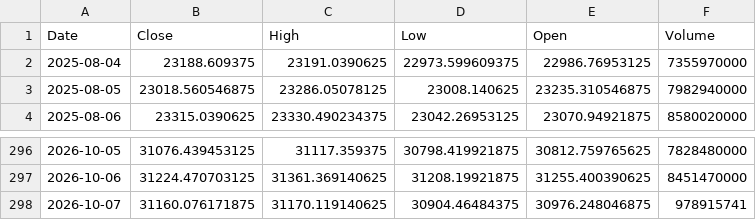
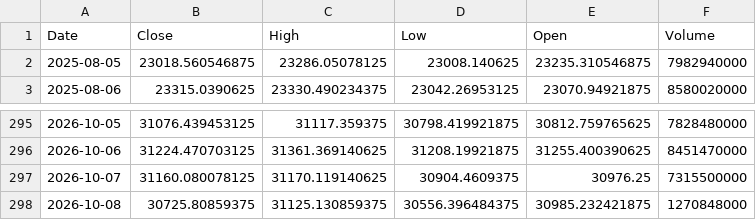
Before and after one commit to bentusk-BT/apex-trade-lab-v2, a CSV file: outputs/cache/NDX_cache.csv, drawn as a sheet; only a part is shown, gaps mark what is left out.

```diff
--- a/outputs/cache/NDX_cache.csv
+++ b/outputs/cache/NDX_cache.csv
@@ -1,3 +1,2 @@
 Date,Close,High,Low,Open,Volume
-2025-08-04,23188.609375,23191.0390625,22973.599609375,22986.76953125,7355970000
 2025-08-05,23018.560546875,23286.05078125,23008.140625,23235.310546875,7982940000
@@ -297,2 +296,3 @@ Date,Close,High,Low,Open,Volume
 2026-10-06,31224.470703125,31361.369140625,31208.19921875,31255.400390625,8451470000
-2026-10-07,31160.076171875,31170.119140625,30904.46484375,30976.248046875,978915741
+2026-10-07,31160.080078125,31170.119140625,30904.4609375,30976.25,7315500000
+2026-10-08,30725.80859375,31125.130859375,30556.396484375,30985.232421875,1270848000
```
Also changed, not shown: outputs/cache/QQQ_cache.csv, outputs/cache/SQQQ_cache.csv, 7 other files.
